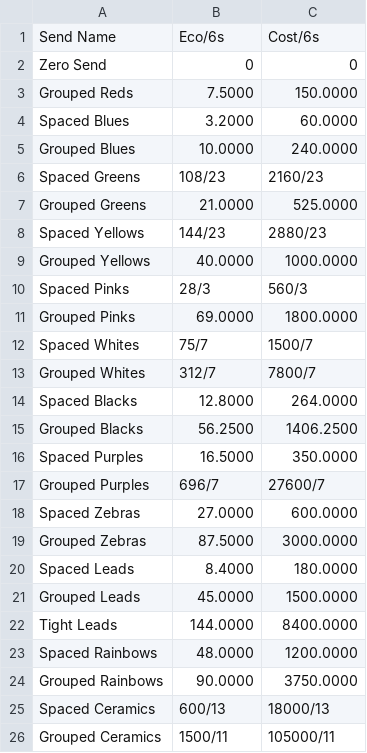
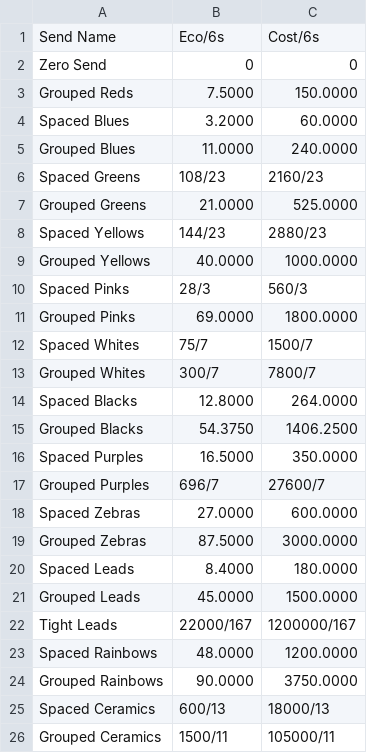
Before and after one commit to georgeyu26/efficient-eco-frontier, a CSV file: EcoData.csv, drawn as a sheet.

```diff
--- a/EcoData.csv
+++ b/EcoData.csv
@@ -4,3 +4,3 @@ Grouped Reds,7.5000,150.0000
 Spaced Blues,3.2000,60.0000
-Grouped Blues,10.0000,240.0000
+Grouped Blues,11.0000,240.0000
 Spaced Greens,108/23,2160/23
@@ -12,5 +12,5 @@ Grouped Pinks,69.0000,1800.0000
 Spaced Whites,75/7,1500/7
-Grouped Whites,312/7,7800/7
+Grouped Whites,300/7,7800/7
 Spaced Blacks,12.8000,264.0000
-Grouped Blacks,56.2500,1406.2500
+Grouped Blacks,54.3750,1406.2500
 Spaced Purples,16.5000,350.0000
@@ -21,3 +21,3 @@ Spaced Leads,8.4000,180.0000
 Grouped Leads,45.0000,1500.0000
-Tight Leads,144.0000,8400.0000
+Tight Leads,22000/167,1200000/167
 Spaced Rainbows,48.0000,1200.0000
```
Also changed, not shown: 2 other files.
